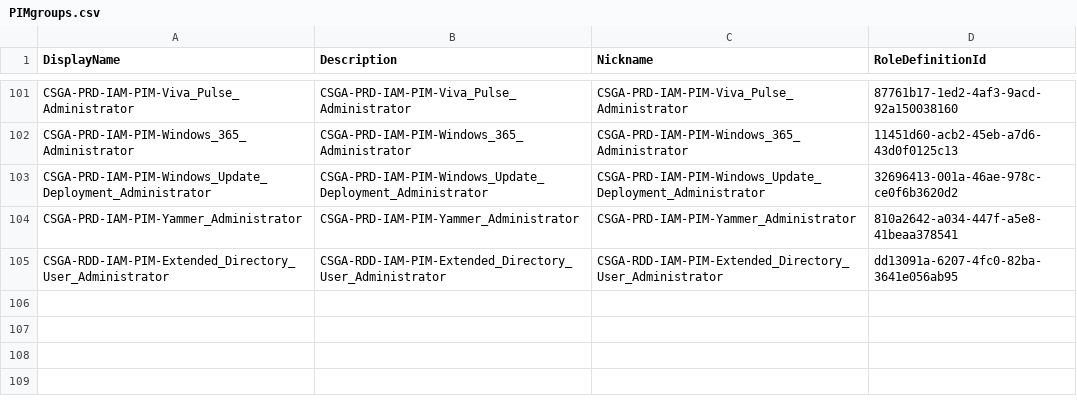
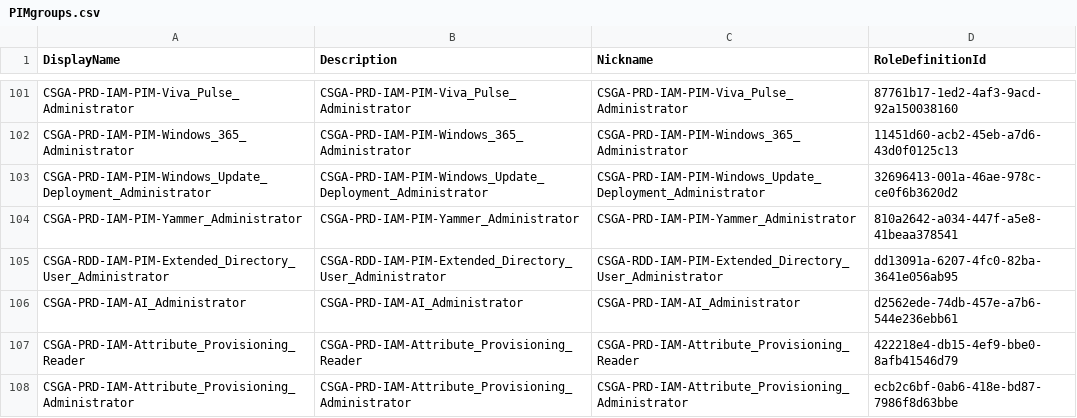
Before and after one commit to Quattro99/PowerShellScripts, a CSV file: Azure/Entra ID/Groups/Create security groups for PIM/PIMgroups.csv, drawn as a sheet; only a part is shown, gaps mark what is left out; the diff names each change by its address in the sheet, - before the commit and + after, or states it on an @@ line.

```diff
--- a/Azure/Entra ID/Groups/Create security groups for PIM/PIMgroups.csv
+++ b/Azure/Entra ID/Groups/Create security groups for PIM/PIMgroups.csv
+row 106: CSGA-PRD-IAM-AI_Administrator | CSGA-PRD-IAM-AI_Administrator | CSGA-PRD-IAM-AI_Administrator | d2562ede-74db-457e-a7b6-544e236ebb61
+row 107: CSGA-PRD-IAM-Attribute_Provisioning_Reader | CSGA-PRD-IAM-Attribute_Provisioning_Reader | CSGA-PRD-IAM-Attribute_Provisioning_Reader | 422218e4-db15-4ef9-bbe0-8afb41546d79
+row 108: CSGA-PRD-IAM-Attribute_Provisioning_Administrator | CSGA-PRD-IAM-Attribute_Provisioning_Administrator | CSGA-PRD-IAM-Attribute_Provisioning_Administrator | ecb2c6bf-0ab6-418e-bd87-7986f8d63bbe
```
Also changed, not shown: 1 other file.
